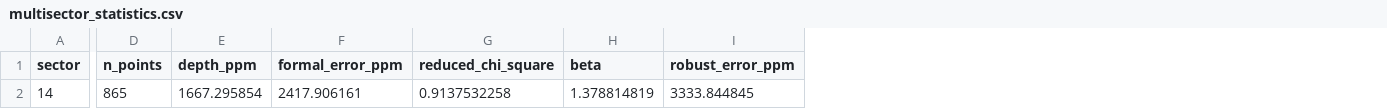
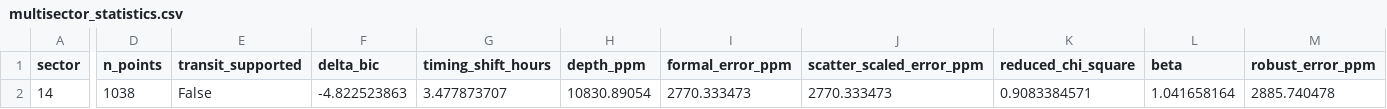
Before and after one commit to Biswajit1999/kepler-51b-exoplanet-report, a CSV file: figures/multisector_statistics.csv, drawn as a sheet; only a part is shown, gaps mark what is left out; addresses are those after the commit; the diff names each change by its address in the sheet, - before the commit and + after, or states it on an @@ line.

```diff
--- a/figures/multisector_statistics.csv
+++ b/figures/multisector_statistics.csv
+column E (transit_supported), row 2: False
+column F (delta_bic), row 2: -4.822523863
+column G (timing_shift_hours), row 2: 3.477873707
+column J (scatter_scaled_error_ppm), row 2: 2770.333473
-D2 (n_points): 865
+D2 (n_points): 1038
-H2 (depth_ppm): 1667.295854
+H2 (depth_ppm): 10830.89054
-I2 (formal_error_ppm): 2417.906161
+I2 (formal_error_ppm): 2770.333473
-K2 (reduced_chi_square): 0.9137532258
+K2 (reduced_chi_square): 0.9083384571
-L2 (beta): 1.378814819
+L2 (beta): 1.041658164
-M2 (robust_error_ppm): 3333.844845
+M2 (robust_error_ppm): 2885.740478
```
Also changed, not shown: figures/summary_statistics.csv, 12 other files.
